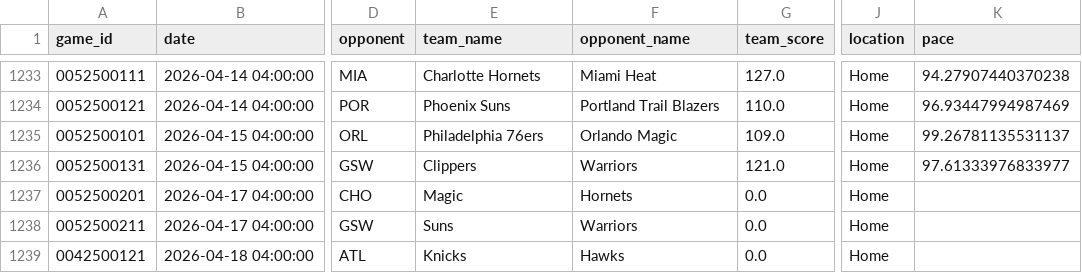
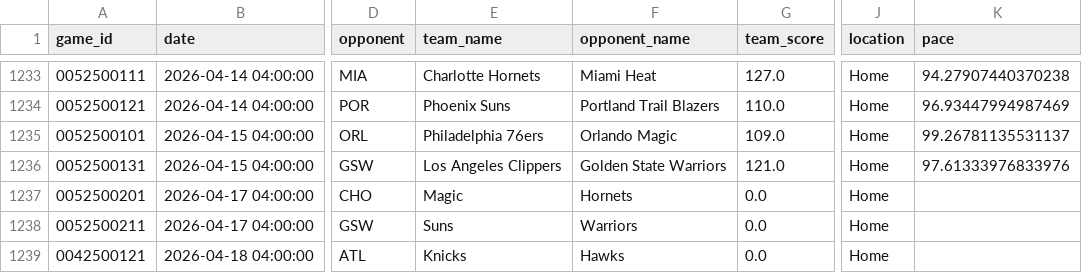
Before and after one commit to xocelyk/nba-forecast, a CSV file: data/games/year_data_2026.csv, drawn as a sheet; only a part is shown, gaps mark what is left out; the diff names each change by its address in the sheet, - before the commit and + after, or states it on an @@ line.

```diff
--- a/data/games/year_data_2026.csv
+++ b/data/games/year_data_2026.csv
-E1236 (team_name): Clippers
+E1236 (team_name): Los Angeles Clippers
-F1236 (opponent_name): Warriors
+F1236 (opponent_name): Golden State Warriors
-K1236 (pace): 97.61333976833977
+K1236 (pace): 97.61333976833976
```
Also changed, not shown: data/main_2026.csv, data/predicted_margins.csv, 9 other files.
